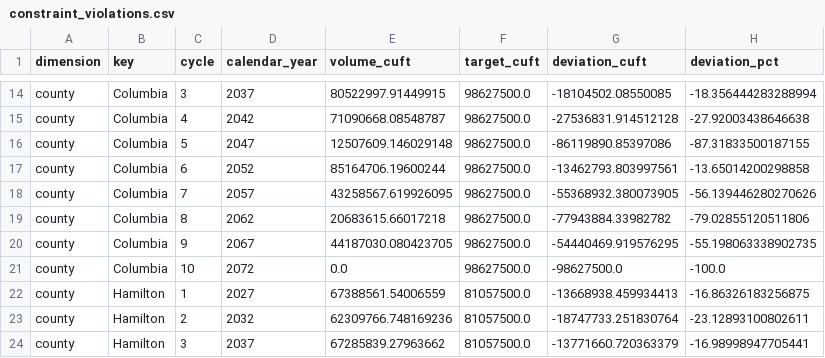
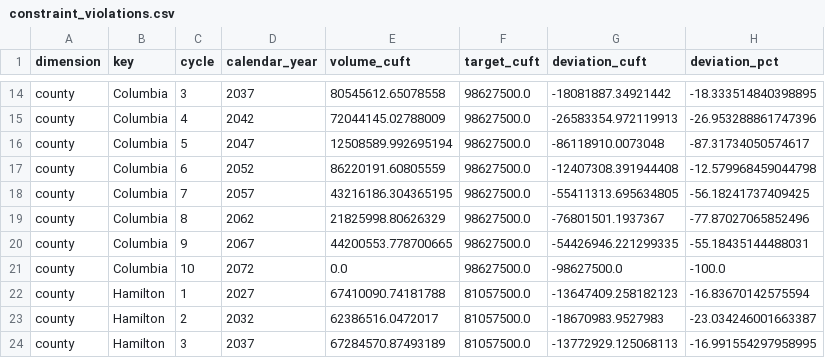
Before and after one commit to charlesmerritt/artemis-model, a CSV file: weekly-artifact/2026-08-31/constraint_violations.csv, drawn as a sheet; only a part is shown, gaps mark what is left out; the diff covers the shown part only; the diff names each change by its address in the sheet, - before the commit and + after, or states it on an @@ line.

```diff
--- a/weekly-artifact/2026-08-31/constraint_violations.csv
+++ b/weekly-artifact/2026-08-31/constraint_violations.csv
-E14 (volume_cuft): 80522997.91449915
+E14 (volume_cuft): 80545612.65078558
-G14 (deviation_cuft): -18104502.08550085
+G14 (deviation_cuft): -18081887.34921442
-H14 (deviation_pct): -18.356444283288994
+H14 (deviation_pct): -18.333514840398895
-E15 (volume_cuft): 71090668.08548787
+E15 (volume_cuft): 72044145.02788009
-G15 (deviation_cuft): -27536831.914512128
+G15 (deviation_cuft): -26583354.972119913
-H15 (deviation_pct): -27.92003438646638
+H15 (deviation_pct): -26.953288861747396
-E16 (volume_cuft): 12507609.146029148
+E16 (volume_cuft): 12508589.992695194
-G16 (deviation_cuft): -86119890.85397086
+G16 (deviation_cuft): -86118910.0073048
-H16 (deviation_pct): -87.31833500187155
+H16 (deviation_pct): -87.31734050574617
-E17 (volume_cuft): 85164706.19600244
+E17 (volume_cuft): 86220191.60805559
-G17 (deviation_cuft): -13462793.803997561
+G17 (deviation_cuft): -12407308.391944408
-H17 (deviation_pct): -13.65014200298858
+H17 (deviation_pct): -12.579968459044798
-E18 (volume_cuft): 43258567.619926095
+E18 (volume_cuft): 43216186.304365195
-G18 (deviation_cuft): -55368932.380073905
+G18 (deviation_cuft): -55411313.695634805
-H18 (deviation_pct): -56.139446280270626
+H18 (deviation_pct): -56.18241737409425
-E19 (volume_cuft): 20683615.66017218
+E19 (volume_cuft): 21825998.80626329
-G19 (deviation_cuft): -77943884.33982782
+G19 (deviation_cuft): -76801501.1937367
-H19 (deviation_pct): -79.02855120511806
+H19 (deviation_pct): -77.87027065852496
-E20 (volume_cuft): 44187030.080423705
+E20 (volume_cuft): 44200553.778700665
-G20 (deviation_cuft): -54440469.919576295
+G20 (deviation_cuft): -54426946.221299335
-H20 (deviation_pct): -55.198063338902735
+H20 (deviation_pct): -55.18435144488031
-E22 (volume_cuft): 67388561.54006559
+E22 (volume_cuft): 67410090.74181788
-G22 (deviation_cuft): -13668938.459934413
+G22 (deviation_cuft): -13647409.258182123
-H22 (deviation_pct): -16.86326183256875
+H22 (deviation_pct): -16.83670142575594
-E23 (volume_cuft): 62309766.748169236
+E23 (volume_cuft): 62386516.0472017
-G23 (deviation_cuft): -18747733.251830764
+G23 (deviation_cuft): -18670983.9527983
-H23 (deviation_pct): -23.12893100802611
+H23 (deviation_pct): -23.034246001663387
-E24 (volume_cuft): 67285839.27963662
+E24 (volume_cuft): 67284570.87493189
-G24 (deviation_cuft): -13771660.720363379
+G24 (deviation_cuft): -13772929.125068113
-H24 (deviation_pct): -16.98998947705441
+H24 (deviation_pct): -16.991554297958995
```
Also changed, not shown: 168 edited cells elsewhere in this file, weekly-artifact/2026-08-31/harvest_by_cycle.csv, weekly-artifact/2026-08-31/plan_by_dimension.csv, 7 other files.
